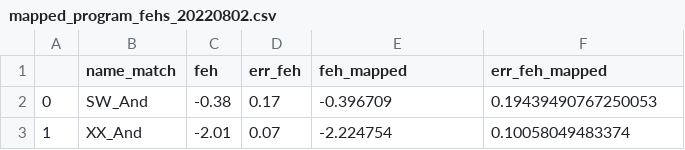
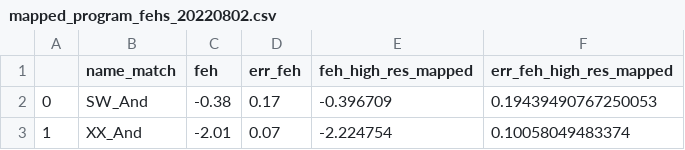
Before and after one commit to mwanakijiji/rrlfe, a CSV file: notebooks_for_development/mapped_program_fehs_20220802.csv, drawn as a sheet; only a part is shown.

Commit message:
mapped feh list

```diff
--- a/notebooks_for_development/mapped_program_fehs_20220802.csv
+++ b/notebooks_for_development/mapped_program_fehs_20220802.csv
@@ -1,2 +1,2 @@
-,name_match,feh,err_feh,feh_mapped,err_feh_mapped
+,name_match,feh,err_feh,feh_high_res_mapped,err_feh_high_res_mapped
 0,SW_And,-0.38,0.17,-0.396709,0.19439490767250053
```
